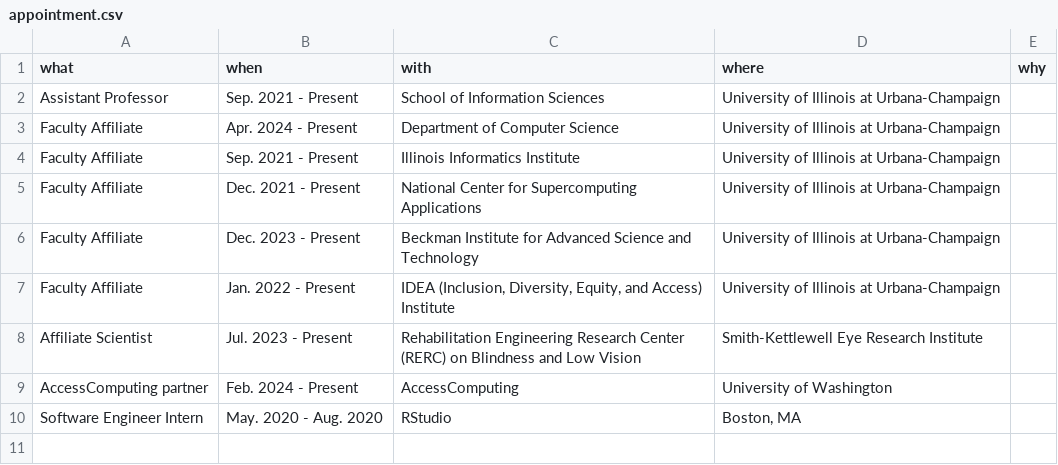
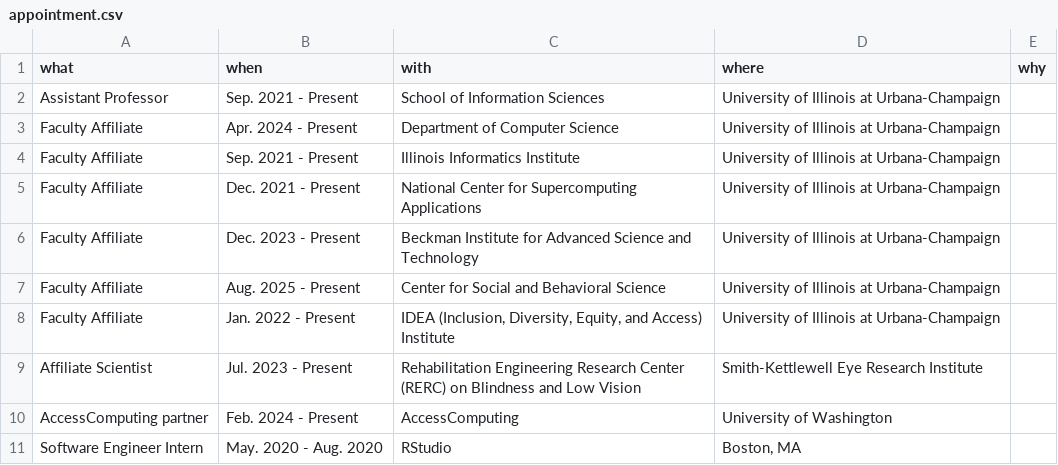
Before and after one commit to jooyoungseo/jy_CV, a CSV file: data/appointment.csv, drawn as a sheet.

```diff
--- a/data/appointment.csv
+++ b/data/appointment.csv
@@ -6,2 +6,3 @@ Faculty Affiliate,Dec. 2021 - Present,National Center for Supercomputing Applica
 Faculty Affiliate,Dec. 2023 - Present,Beckman Institute for Advanced Science and Technology,University of Illinois at Urbana-Champaign,
+Faculty Affiliate,Aug. 2025 - Present,Center for Social and Behavioral Science,University of Illinois at Urbana-Champaign,
 Faculty Affiliate,Jan. 2022 - Present,"IDEA (Inclusion, Diversity, Equity, and Access) Institute",University of Illinois at Urbana-Champaign,
```
Also changed, not shown: 4 other files.
